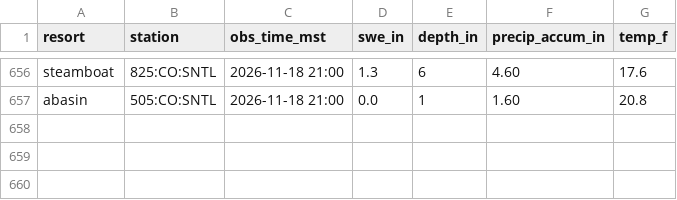
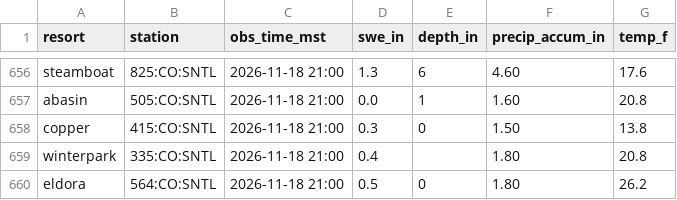
Before and after one commit to i70skibum/ski-logger, a CSV file: data/snotel/2026-11.csv, drawn as a sheet; only a part is shown, gaps mark what is left out; the diff names each change by its address in the sheet, - before the commit and + after, or states it on an @@ line.

Commit message:
data 2026-11-19T05:30Z

```diff
--- a/data/snotel/2026-11.csv
+++ b/data/snotel/2026-11.csv
+row 658: copper | 415:CO:SNTL | 2026-11-18 21:00 | 0.3 | 0 | 1.50 | 13.8
+row 659: winterpark | 335:CO:SNTL | 2026-11-18 21:00 | 0.4 |  | 1.80 | 20.8
+row 660: eldora | 564:CO:SNTL | 2026-11-18 21:00 | 0.5 | 0 | 1.80 | 26.2
```
Also changed, not shown: data/speed/2026-11.csv, 2 other files.
